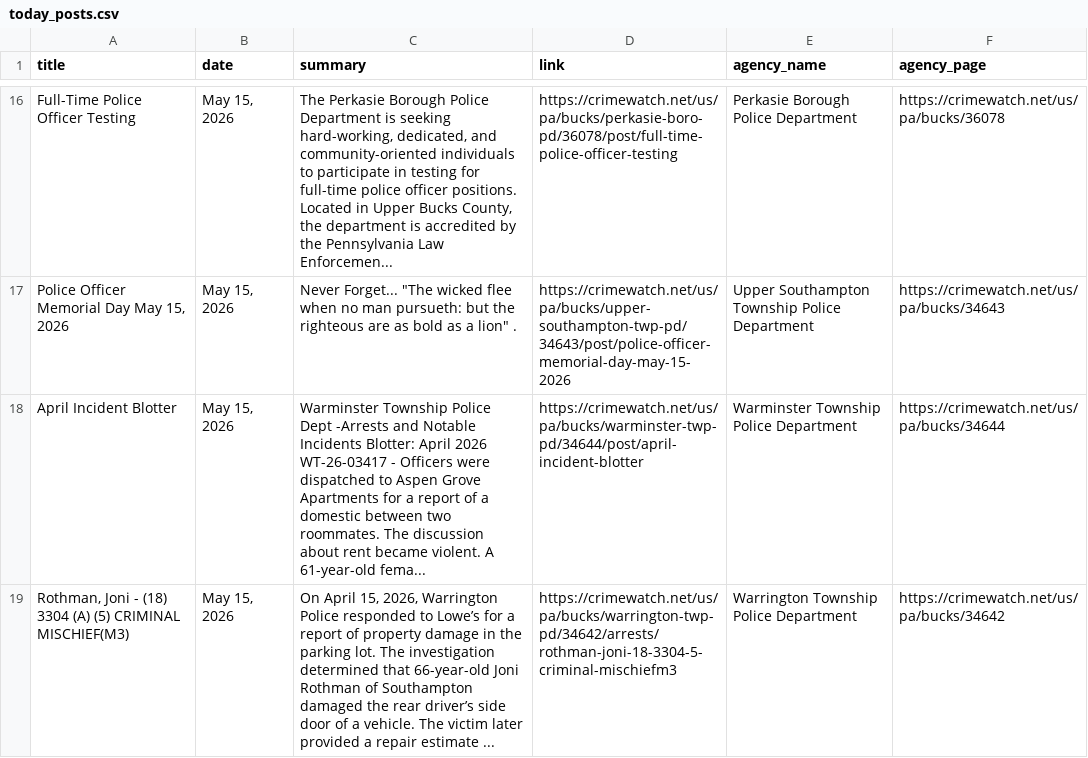
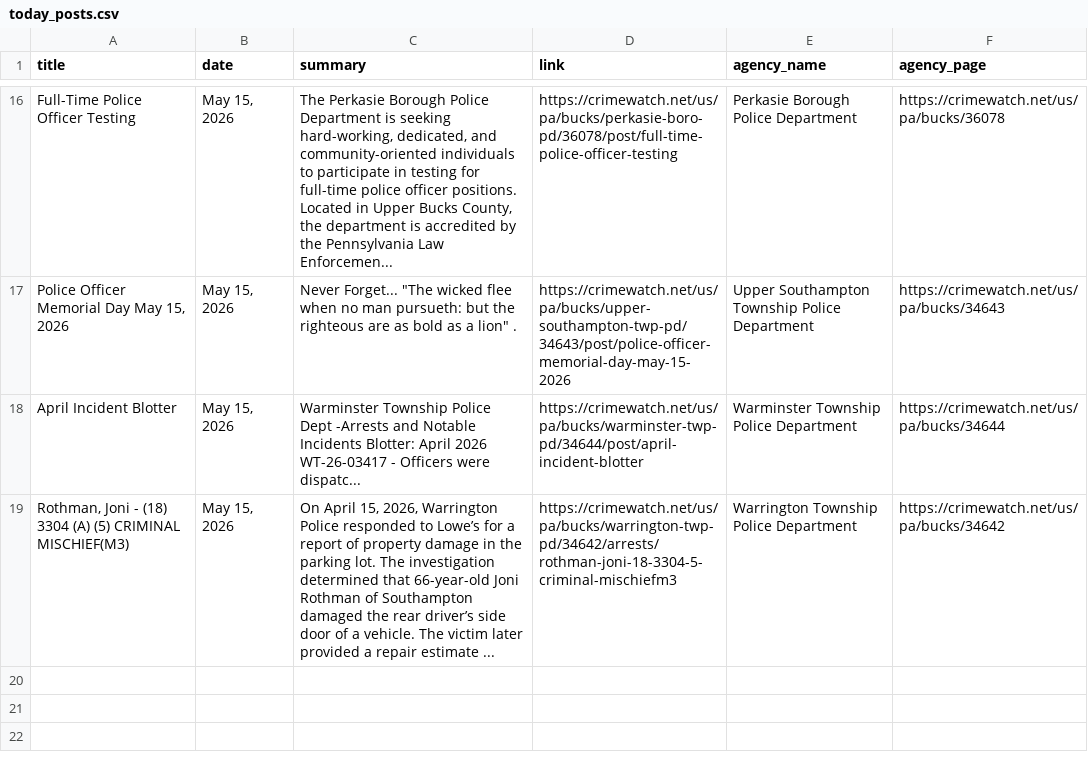
Before and after one commit to CUlleryUSATRepos/BucksCrimeWatchRepo, a CSV file: scripts/data/today_posts.csv, drawn as a sheet; only a part is shown, gaps mark what is left out.

```diff
--- a/scripts/data/today_posts.csv
+++ b/scripts/data/today_posts.csv
@@ -17,3 +17,3 @@ Full-Time Police Officer Testing,"May 15, 2026","The Perkasie Borough Police Dep
 "Police Officer Memorial Day May 15, 2026","May 15, 2026","Never Forget... ""The wicked flee when no man pursueth: but the righteous are as bold as a lion"" .",https://crimewatch.net/us/pa/bucks/upper-southampton-twp-pd/34643/post/police-officer-memorial-day-may-15-2026,Upper Southampton Township Police Department,https://crimewatch.net/us/pa/bucks/34643
-April Incident Blotter,"May 15, 2026",Warminster Township Police Dept -Arrests and Notable Incidents Blotter: April 2026    WT-26-03417  - Officers were dispatched to Aspen Grove Apartments for a report of a domestic between two roommates. The discussion about rent became violent. A 61-year-old fema...,https://crimewatch.net/us/pa/bucks/warminster-twp-pd/34644/post/april-incident-blotter,Warminster Township Police Department,https://crimewatch.net/us/pa/bucks/34644
+April Incident Blotter,"May 15, 2026",Warminster Township Police Dept -Arrests and Notable Incidents Blotter: April 2026    WT-26-03417  - Officers were dispatc...,https://crimewatch.net/us/pa/bucks/warminster-twp-pd/34644/post/april-incident-blotter,Warminster Township Police Department,https://crimewatch.net/us/pa/bucks/34644
 "Rothman, Joni   - (18) 3304 (A) (5) CRIMINAL MISCHIEF(M3)","May 15, 2026","On April 15, 2026, Warrington Police responded to Lowe’s for a report of property damage in the parking lot. The investigation determined that 66-year-old Joni Rothman of Southampton damaged the rear driver’s side door of a vehicle. The victim later provided a repair estimate ...",https://crimewatch.net/us/pa/bucks/warrington-twp-pd/34642/arrests/rothman-joni-18-3304-5-criminal-mischiefm3,Warrington Township Police Department,https://crimewatch.net/us/pa/bucks/34642
```
Also changed, not shown: 1 other file.
